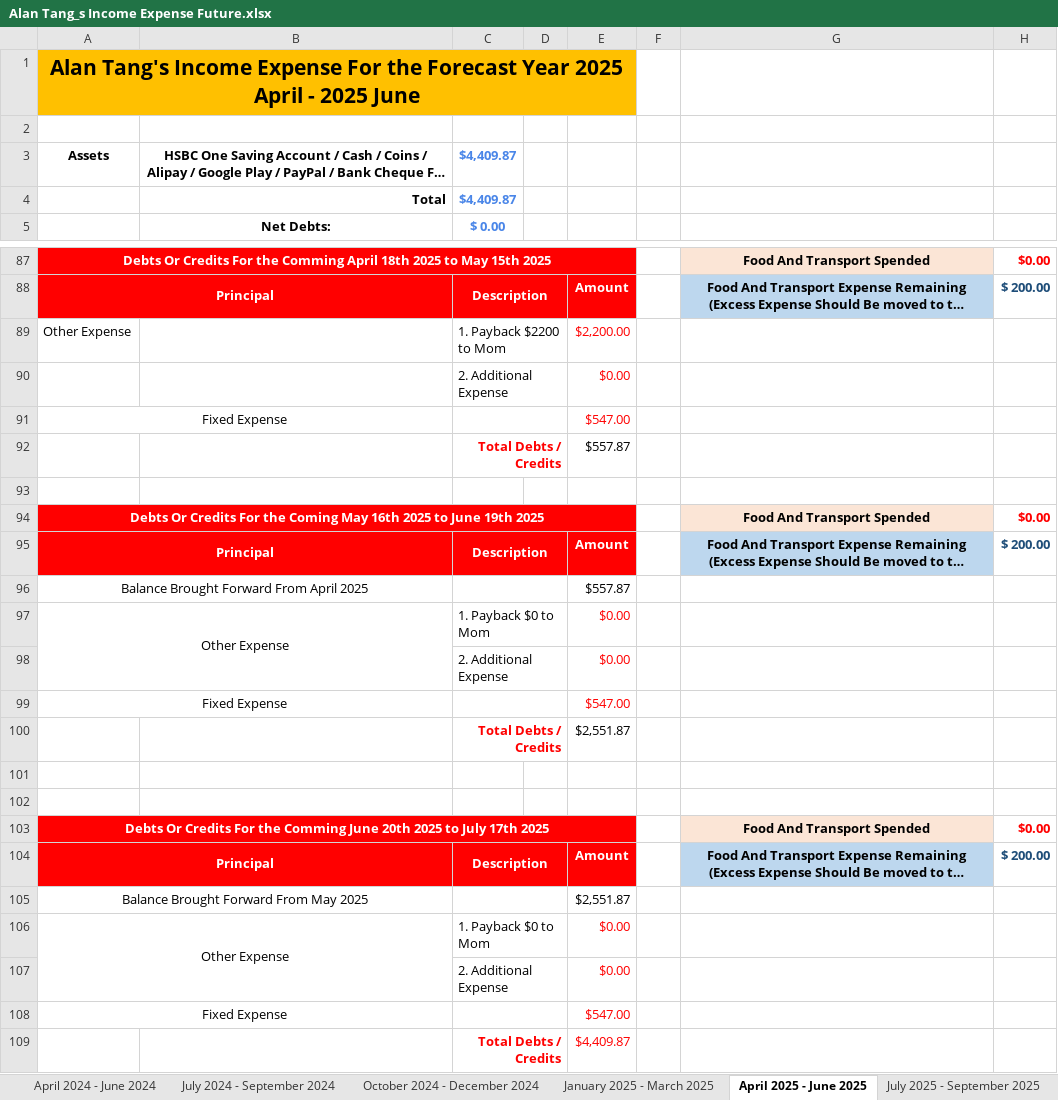
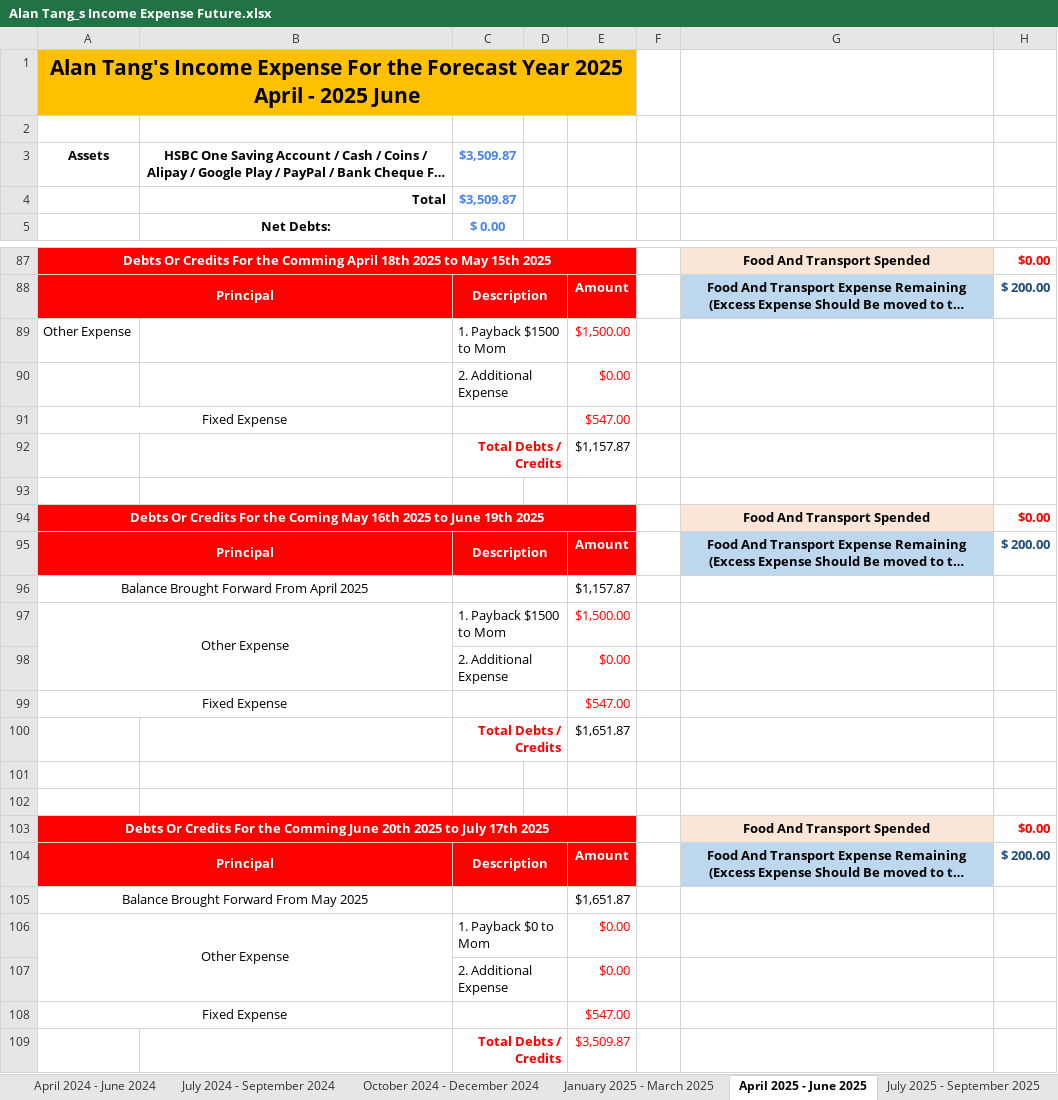
Before and after one commit to singluntang/Income-Expenditure-Forecast, an Excel workbook: Alan Tang_s Income Expense Future.xlsx, sheet April 2025 - June 2025, drawn as a sheet; only a part is shown, gaps mark what is left out; long unchanged cells end in …; values as stored, in another font and other column widths than the file's, no borders; conditional formats not drawn; the diff covers the shown part only; the diff names each change by its address in the sheet, - before the commit and + after, or states it on an @@ line.

```diff
--- a/Alan Tang_s Income Expense Future.xlsx (sheet April 2025 - June 2025)
+++ b/Alan Tang_s Income Expense Future.xlsx (sheet April 2025 - June 2025)
-C3:C4: $4,409.87
+C3:C4: $3,509.87
-C89: 1. Payback $2200 to Mom
+C89: 1. Payback $1500 to Mom
-E89: $2,200.00
+E89: $1,500.00
-E92: $557.87
+E92: $1,157.87
-E96: $557.87
+E96: $1,157.87
-C97: 1. Payback $0 to Mom
+C97: 1. Payback $1500 to Mom
-E97: $0.00
+E97: $1,500.00
-E100: $2,551.87
+E100: $1,651.87
-E105: $2,551.87
+E105: $1,651.87
-E109: $4,409.87
+E109: $3,509.87
```
Also changed, not shown: 2 edited cells elsewhere in this sheet, sheet April 2024 - June 2024, sheet October 2024 - December 2024, sheet January 2025 - March 2025, sheet April 2026 - June 2026, sheet July 2025 - September 2025, sheet January 2026 - March 2026, 1 more sheet.
